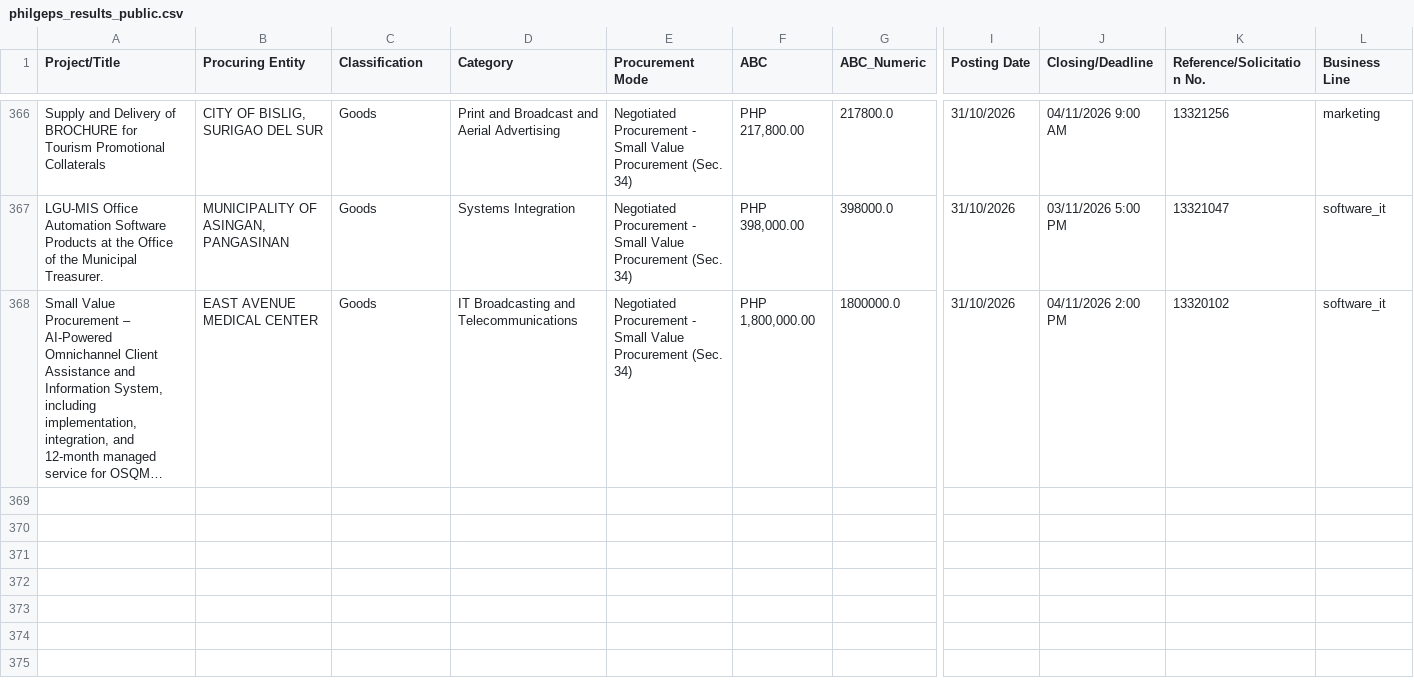
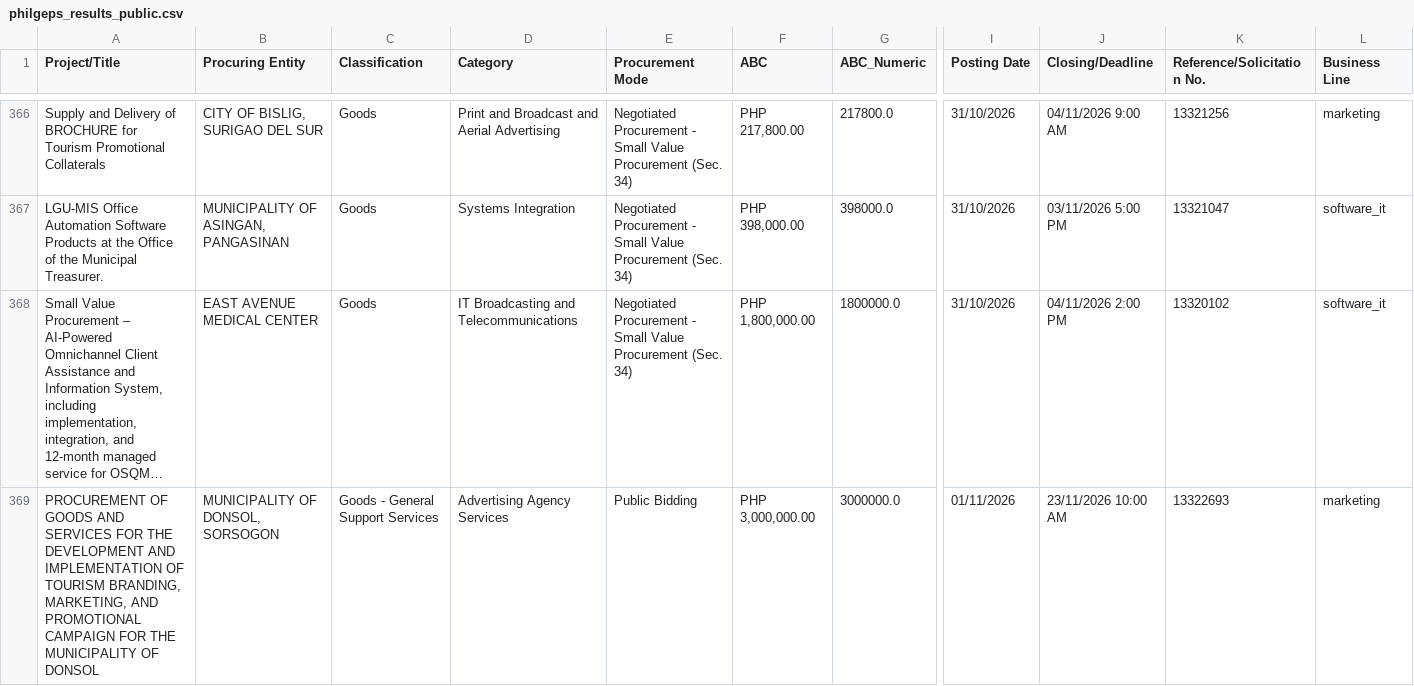
Before and after one commit to chloebellee/philgeps-scraper, a CSV file: philgeps_results_public.csv, drawn as a sheet; only a part is shown, gaps mark what is left out; long unchanged cells end in …; rows hold the shown columns only; the diff names each change by its address in the sheet, - before the commit and + after, or states it on an @@ line.

```diff
--- a/philgeps_results_public.csv
+++ b/philgeps_results_public.csv
+row 369: PROCUREMENT OF GOODS AND SERVICES FOR THE DEVELOPMENT AND IMPLEMENTATION OF TOURISM BRANDING, MARKETING, AND PROMOTIONAL CAMPAIGN FOR THE MUNICIPALITY OF DONSOL | MUNICIPALITY OF DONSOL, SORSOGON | Goods - General Support Services | Advertising Agency Services | Public Bidding | PHP 3,000,000.00 | 3000000.0 | 01/11/2026 | 23/11/2026 10:00 AM | 13322693 | marketing
```
